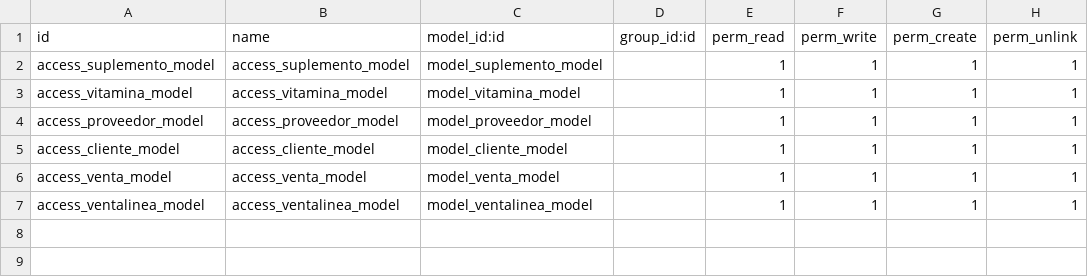
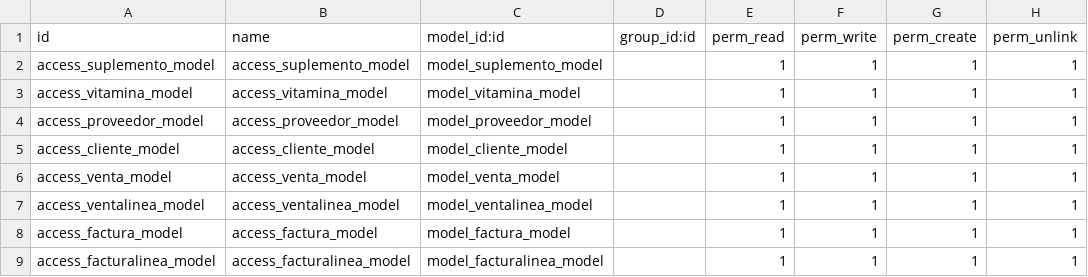
Before and after one commit to dancuerub/Modulo_dcr_igf, a CSV file: security/ir.model.access.csv, drawn as a sheet; the diff names each change by its address in the sheet, - before the commit and + after, or states it on an @@ line.

Commit message:
Facturas y Autonumericos Referencias Venta y Factura

```diff
--- a/security/ir.model.access.csv
+++ b/security/ir.model.access.csv
+row 8: access_factura_model | access_factura_model | model_factura_model |  | 1 | 1 | 1 | 1
+row 9: access_facturalinea_model | access_facturalinea_model | model_facturalinea_model |  | 1 | 1 | 1 | 1
```
Also changed, not shown: 8 other files.
